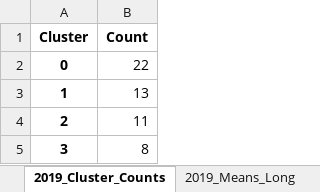
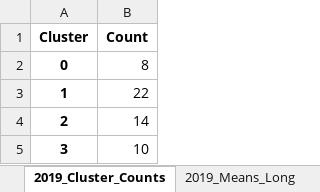
Before and after one commit to AyaanTigdikar/Capstone, an Excel workbook: MASTER/cluster_plots_loadings/2019/pca_results_2019.xlsx, sheet 2019_Cluster_Counts, drawn as a sheet; values as stored, in another font and other column widths than the file's, no borders; the diff names each change by its address in the sheet, - before the commit and + after, or states it on an @@ line.

```diff
--- a/MASTER/cluster_plots_loadings/2019/pca_results_2019.xlsx (sheet 2019_Cluster_Counts)
+++ b/MASTER/cluster_plots_loadings/2019/pca_results_2019.xlsx (sheet 2019_Cluster_Counts)
-B2 (Count): 22
+B2 (Count): 8
-B3 (Count): 13
+B3 (Count): 22
-B4 (Count): 11
+B4 (Count): 14
-B5 (Count): 8
+B5 (Count): 10
```
Also changed, not shown: sheet 2019_Means_Long, sheet 2019_Cluster_StdDev, sheet 2019_Cluster_Means, sheet 2019_Loadings_Top20, sheet 2019_Loadings_Full, MASTER/cluster_plots_loadings/1995/pca_results_1995.xlsx, MASTER/cluster_plots_loadings/agg/pca_results_agg.xlsx, 18 other files.
